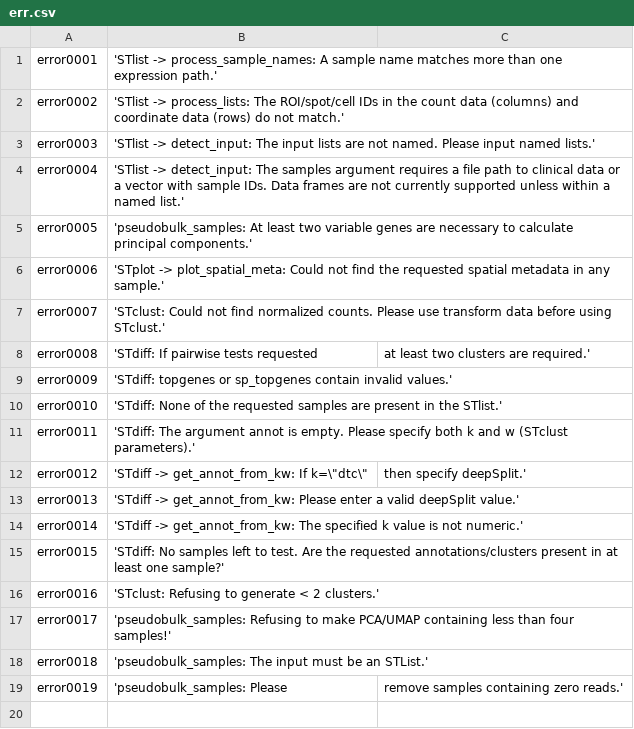
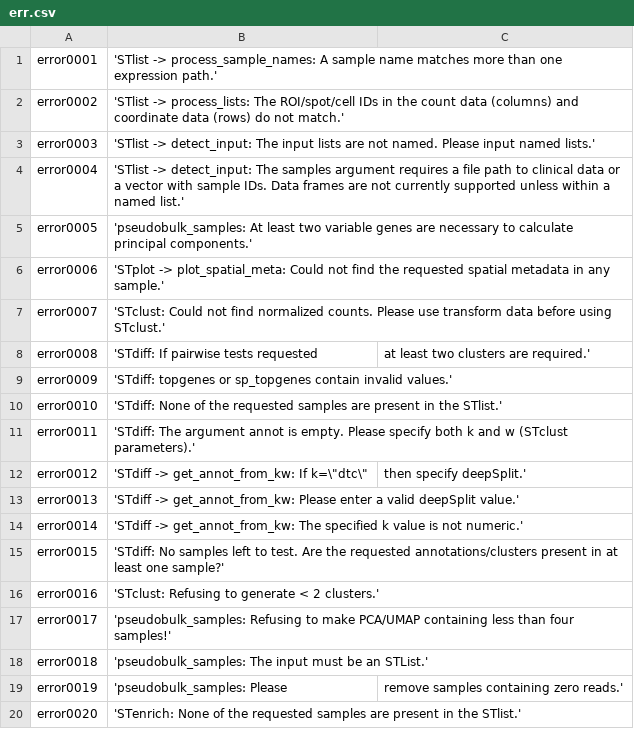
Before and after one commit to FridleyLab/spatialGE, a CSV file: inst/err.csv, drawn as a sheet.

Commit message:
stenrich broken in several functions and DelayedArray tests

```diff
--- a/inst/err.csv
+++ b/inst/err.csv
@@ -19 +19,2 @@ error0018,'pseudobulk_samples: The input must be an STList.'
 error0019,'pseudobulk_samples: Please, remove samples containing zero reads.'
+error0020,'STenrich: None of the requested samples are present in the STlist.'
```
Also changed, not shown: 1 other file.
